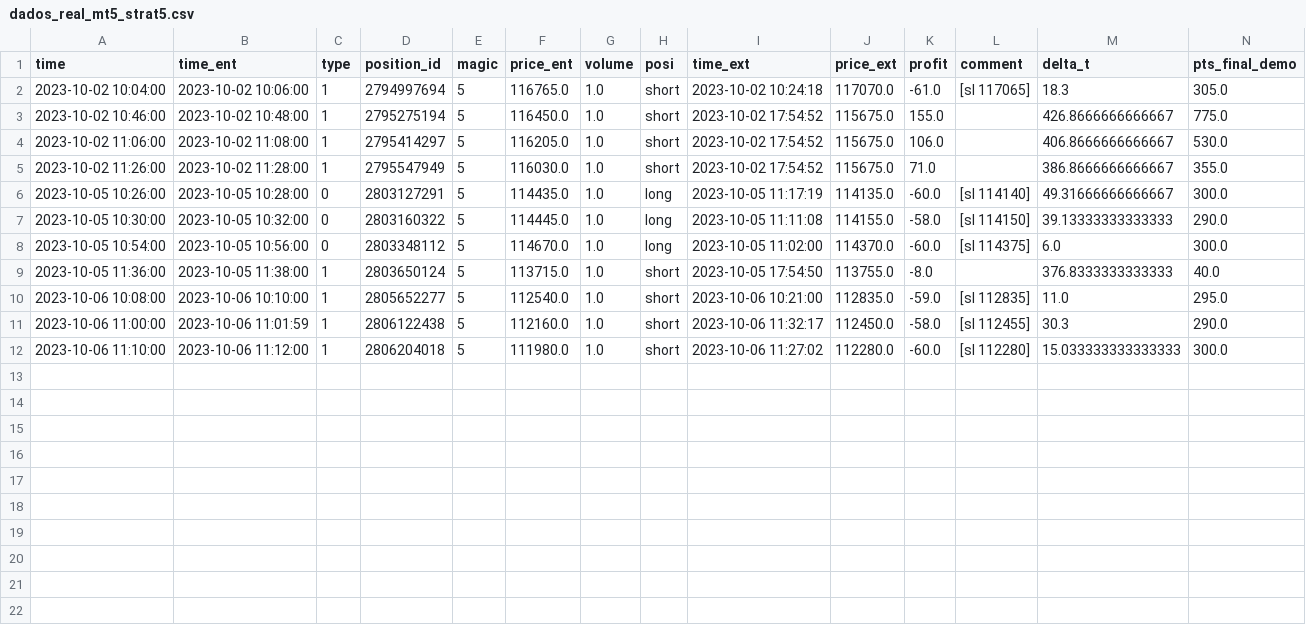
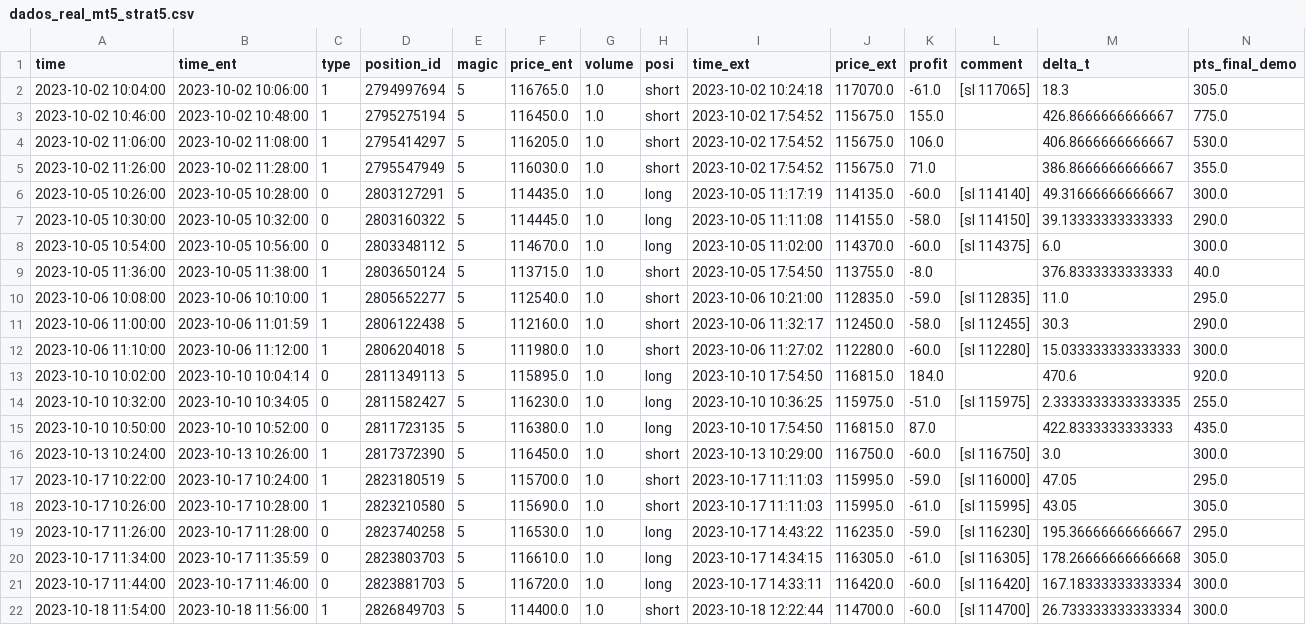
Before and after one commit to algotrader-br/streamlit-example, a CSV file: bases/dados_real_mt5_strat5.csv, drawn as a sheet; only a part is shown; rows hold the shown columns only; the diff names each change by its address in the sheet, - before the commit and + after, or states it on an @@ line.

```diff
--- a/bases/dados_real_mt5_strat5.csv
+++ b/bases/dados_real_mt5_strat5.csv
+row 13: 2023-10-10 10:02:00 | 2023-10-10 10:04:14 | 0 | 2811349113 | 5 | 115895.0 | 1.0 | long | 2023-10-10 17:54:50 | 116815.0 | 184.0 |  | 470.6 | 920.0
+row 14: 2023-10-10 10:32:00 | 2023-10-10 10:34:05 | 0 | 2811582427 | 5 | 116230.0 | 1.0 | long | 2023-10-10 10:36:25 | 115975.0 | -51.0 | [sl 115975] | 2.3333333333333335 | 255.0
+row 15: 2023-10-10 10:50:00 | 2023-10-10 10:52:00 | 0 | 2811723135 | 5 | 116380.0 | 1.0 | long | 2023-10-10 17:54:50 | 116815.0 | 87.0 |  | 422.8333333333333 | 435.0
+row 16: 2023-10-13 10:24:00 | 2023-10-13 10:26:00 | 1 | 2817372390 | 5 | 116450.0 | 1.0 | short | 2023-10-13 10:29:00 | 116750.0 | -60.0 | [sl 116750] | 3.0 | 300.0
+row 17: 2023-10-17 10:22:00 | 2023-10-17 10:24:00 | 1 | 2823180519 | 5 | 115700.0 | 1.0 | short | 2023-10-17 11:11:03 | 115995.0 | -59.0 | [sl 116000] | 47.05 | 295.0
+row 18: 2023-10-17 10:26:00 | 2023-10-17 10:28:00 | 1 | 2823210580 | 5 | 115690.0 | 1.0 | short | 2023-10-17 11:11:03 | 115995.0 | -61.0 | [sl 115995] | 43.05 | 305.0
+row 19: 2023-10-17 11:26:00 | 2023-10-17 11:28:00 | 0 | 2823740258 | 5 | 116530.0 | 1.0 | long | 2023-10-17 14:43:22 | 116235.0 | -59.0 | [sl 116230] | 195.36666666666667 | 295.0
+row 20: 2023-10-17 11:34:00 | 2023-10-17 11:35:59 | 0 | 2823803703 | 5 | 116610.0 | 1.0 | long | 2023-10-17 14:34:15 | 116305.0 | -61.0 | [sl 116305] | 178.26666666666668 | 305.0
+row 21: 2023-10-17 11:44:00 | 2023-10-17 11:46:00 | 0 | 2823881703 | 5 | 116720.0 | 1.0 | long | 2023-10-17 14:33:11 | 116420.0 | -60.0 | [sl 116420] | 167.18333333333334 | 300.0
+row 22: 2023-10-18 11:54:00 | 2023-10-18 11:56:00 | 1 | 2826849703 | 5 | 114400.0 | 1.0 | short | 2023-10-18 12:22:44 | 114700.0 | -60.0 | [sl 114700] | 26.733333333333334 | 300.0
```
Also changed, not shown: bases/backtest_full_strat2.csv, bases/backtest_full_strat4.csv, 6 other files.
